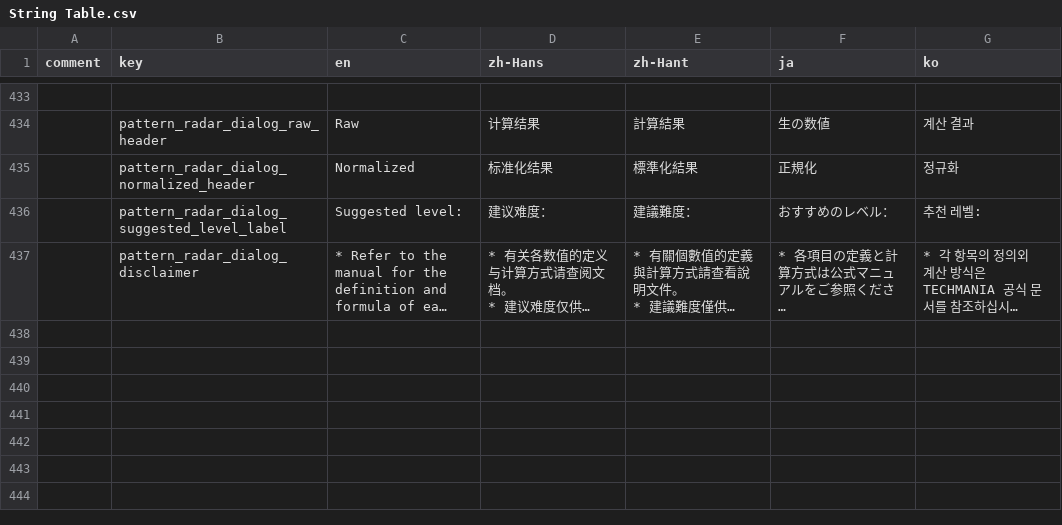
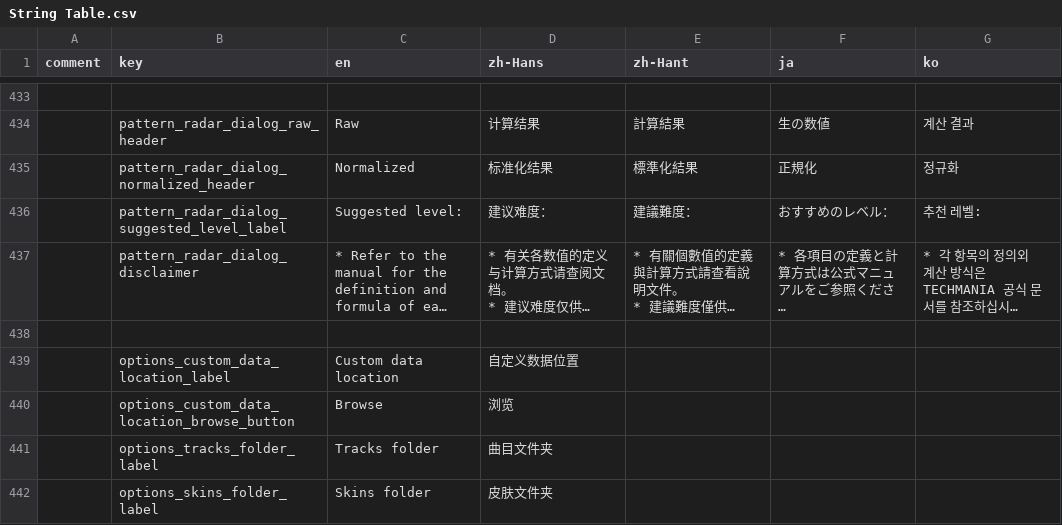
Before and after one commit to techmania-team/techmania, a CSV file: TECHMANIA/Assets/String Table.csv, drawn as a sheet; only a part is shown, gaps mark what is left out; long unchanged cells end in …; the diff names each change by its address in the sheet, - before the commit and + after, or states it on an @@ line.

Commit message:
I18n of custom data location.

```diff
--- a/TECHMANIA/Assets/String Table.csv
+++ b/TECHMANIA/Assets/String Table.csv
+row 438: (empty)
+row 439:  | options_custom_data_location_label | Custom data location | 自定义数据位置
+row 440:  | options_custom_data_location_browse_button | Browse | 浏览
+row 441:  | options_tracks_folder_label | Tracks folder | 曲目文件夹
+row 442:  | options_skins_folder_label | Skins folder | 皮肤文件夹
```
Also changed, not shown: 2 other files.
